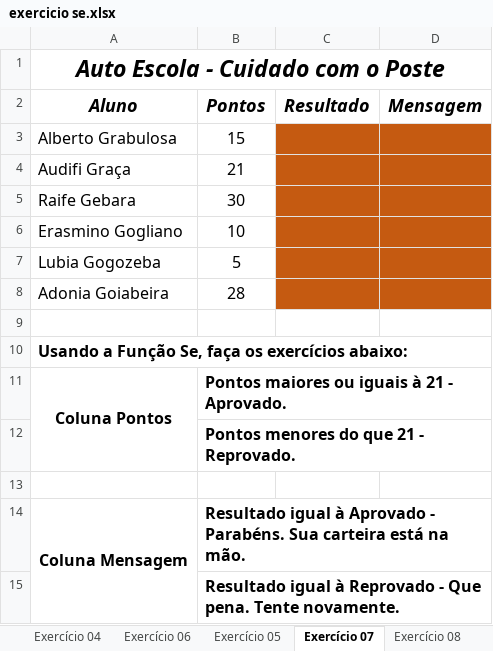
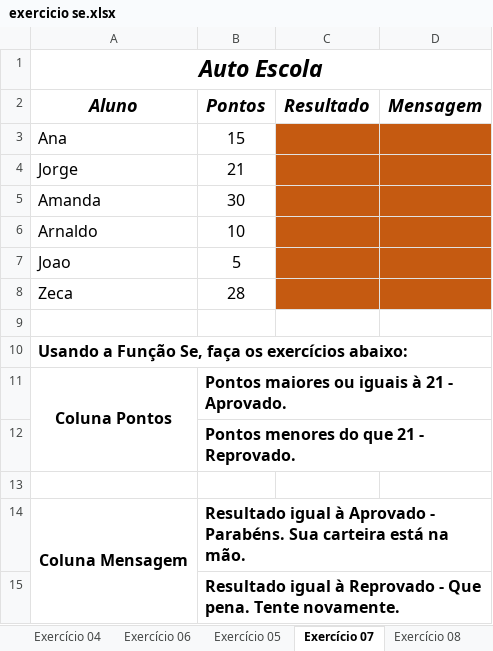
Before and after one commit to smart-planning/Excel_Basico, an Excel workbook: Aula6/exercicio se.xlsx, sheet Exercício 07, drawn as a sheet; values as stored, in another font and other column widths than the file's, no borders; the diff names each change by its address in the sheet, - before the commit and + after, or states it on an @@ line.

```diff
--- a/Aula6/exercicio se.xlsx (sheet Exercício 07)
+++ b/Aula6/exercicio se.xlsx (sheet Exercício 07)
-A1 (Aluno): Auto Escola - Cuidado com o Poste
+A1 (Aluno): Auto Escola
-A3 (Aluno): Alberto Grabulosa
+A3 (Aluno): Ana
-A4 (Aluno): Audifi Graça
+A4 (Aluno): Jorge
-A5 (Aluno): Raife Gebara
+A5 (Aluno): Amanda
-A6 (Aluno): Erasmino Gogliano
+A6 (Aluno): Arnaldo
-A7 (Aluno): Lubia Gogozeba
+A7 (Aluno): Joao
-A8 (Aluno): Adonia Goiabeira
+A8 (Aluno): Zeca
```
Also changed, not shown: sheet Exercício 04, sheet Exercício 03, sheet Exercício 06, sheet Exercício 01, sheet Exercício 08, other sheet tabs.
